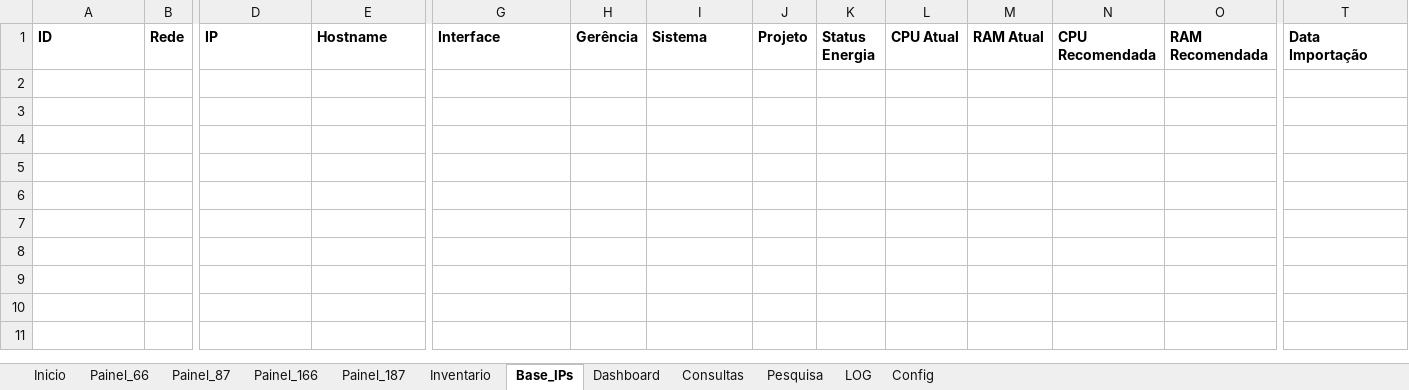
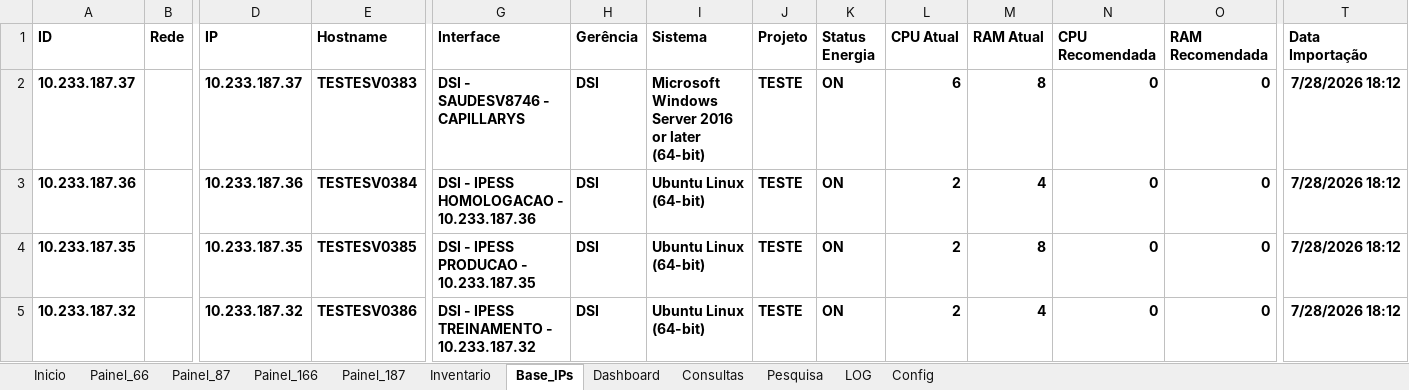
Before and after one commit to ECPK/controle_ip, an Excel workbook: Controle_Infraestrutura.xlsm, sheet Base_IPs, drawn as a sheet; only a part is shown, gaps mark what is left out; values as stored, in another font and other column widths than the file's, no borders; table styles not drawn; rows hold the shown columns only; the diff names each change by its address in the sheet, - before the commit and + after, or states it on an @@ line.

Commit message:
Sincroniza workbook com importacao executada

```diff
--- a/Controle_Infraestrutura.xlsm (sheet Base_IPs)
+++ b/Controle_Infraestrutura.xlsm (sheet Base_IPs)
+row 2: 10.233.187.37 |  | 10.233.187.37 | TESTESV0383 | DSI - SAUDESV8746 - CAPILLARYS | DSI | Microsoft Windows Server 2016 or later (64-bit) | TESTE | ON | 6 | 8 | 0 | 0 | 7/28/2026 18:12
+row 3: 10.233.187.36 |  | 10.233.187.36 | TESTESV0384 | DSI - IPESS HOMOLOGACAO - 10.233.187.36 | DSI | Ubuntu Linux (64-bit) | TESTE | ON | 2 | 4 | 0 | 0 | 7/28/2026 18:12
+row 4: 10.233.187.35 |  | 10.233.187.35 | TESTESV0385 | DSI - IPESS PRODUCAO - 10.233.187.35 | DSI | Ubuntu Linux (64-bit) | TESTE | ON | 2 | 8 | 0 | 0 | 7/28/2026 18:12
+row 5: 10.233.187.32 |  | 10.233.187.32 | TESTESV0386 | DSI - IPESS TREINAMENTO - 10.233.187.32 | DSI | Ubuntu Linux (64-bit) | TESTE | ON | 2 | 4 | 0 | 0 | 7/28/2026 18:12
```
Also changed, not shown: sheet LOG.
